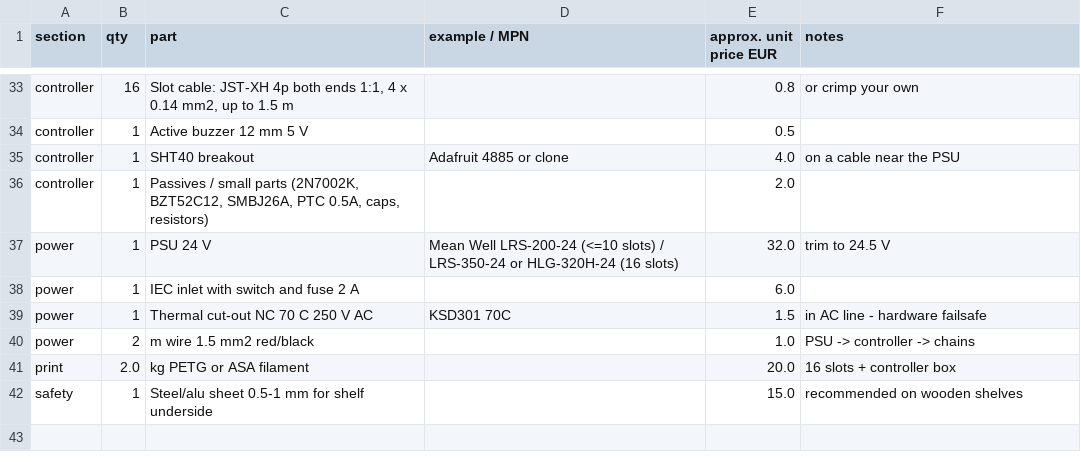
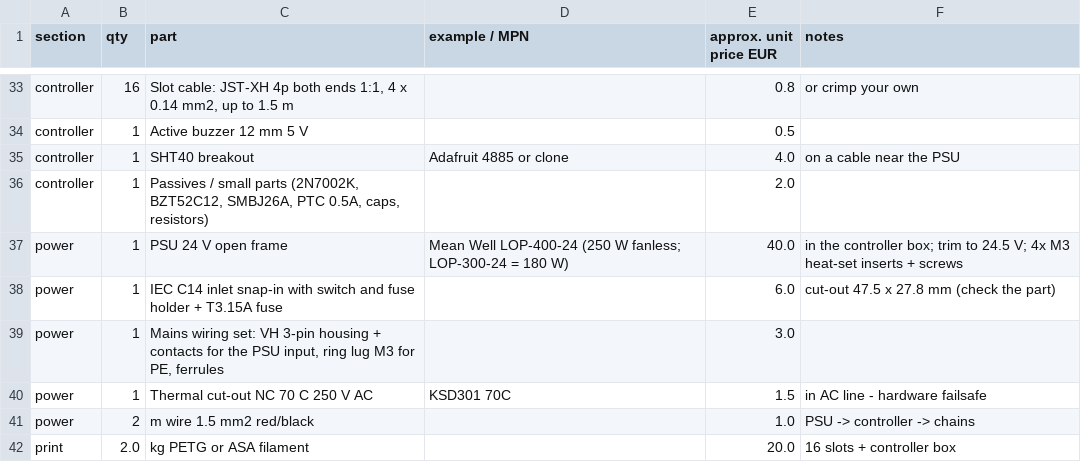
Before and after one commit to Gultak/parkside-charger, a CSV file: electronics/bom.csv, drawn as a sheet; only a part is shown, gaps mark what is left out; the shorter side is filled out with more unchanged rows.

```diff
--- a/electronics/bom.csv
+++ b/electronics/bom.csv
@@ -36,4 +36,5 @@ controller,1,SHT40 breakout,Adafruit 4885 or clone,4.0,on a cable near the PSU
 controller,1,"Passives / small parts (2N7002K, BZT52C12, SMBJ26A, PTC 0.5A, caps, resistors)",,2.0,
-power,1,PSU 24 V,Mean Well LRS-200-24 (<=10 slots) / LRS-350-24 or HLG-320H-24 (16 slots),32.0,trim to 24.5 V
-power,1,IEC inlet with switch and fuse 2 A,,6.0,
+power,1,PSU 24 V open frame,Mean Well LOP-400-24 (250 W fanless; LOP-300-24 = 180 W),40.0,in the controller box; trim to 24.5 V; 4x M3 heat-set inserts + screws
+power,1,IEC C14 inlet snap-in with switch and fuse holder + T3.15A fuse,,6.0,cut-out 47.5 x 27.8 mm (check the part)
+power,1,"Mains wiring set: VH 3-pin housing + contacts for the PSU input, ring lug M3 for PE, ferrules",,3.0,
 power,1,Thermal cut-out NC 70 C 250 V AC,KSD301 70C,1.5,in AC line - hardware failsafe
```
Also changed, not shown: 11 other files.
